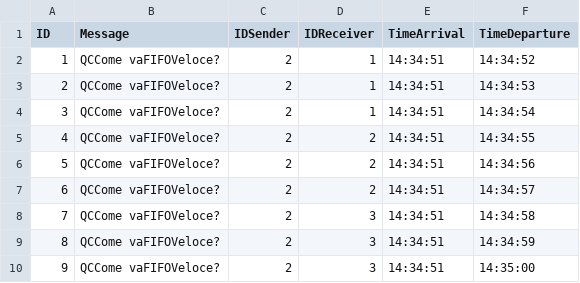
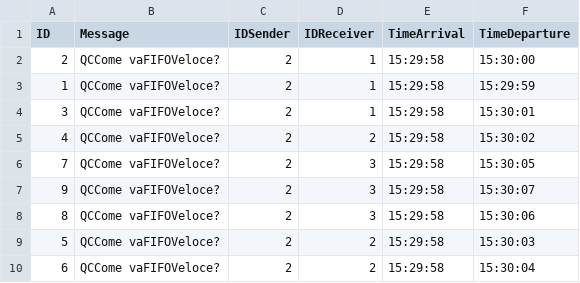
Before and after one commit to MarcoCastelli4/Sistemi-Operativi, a CSV file: OutputFiles/F1.csv, drawn as a sheet.

```diff
--- a/OutputFiles/F1.csv
+++ b/OutputFiles/F1.csv
@@ -1,10 +1,10 @@
 ID;Message;IDSender;IDReceiver;TimeArrival;TimeDeparture
-1;QCCome vaFIFOVeloce?;2;1;14:34:51;14:34:52;
-2;QCCome vaFIFOVeloce?;2;1;14:34:51;14:34:53;
-3;QCCome vaFIFOVeloce?;2;1;14:34:51;14:34:54;
-4;QCCome vaFIFOVeloce?;2;2;14:34:51;14:34:55;
-5;QCCome vaFIFOVeloce?;2;2;14:34:51;14:34:56;
-6;QCCome vaFIFOVeloce?;2;2;14:34:51;14:34:57;
-7;QCCome vaFIFOVeloce?;2;3;14:34:51;14:34:58;
-8;QCCome vaFIFOVeloce?;2;3;14:34:51;14:34:59;
-9;QCCome vaFIFOVeloce?;2;3;14:34:51;14:35:00;
+2;QCCome vaFIFOVeloce?;2;1;15:29:58;15:30:00;
+1;QCCome vaFIFOVeloce?;2;1;15:29:58;15:29:59;
+3;QCCome vaFIFOVeloce?;2;1;15:29:58;15:30:01;
+4;QCCome vaFIFOVeloce?;2;2;15:29:58;15:30:02;
+7;QCCome vaFIFOVeloce?;2;3;15:29:58;15:30:05;
+9;QCCome vaFIFOVeloce?;2;3;15:29:58;15:30:07;
+8;QCCome vaFIFOVeloce?;2;3;15:29:58;15:30:06;
+5;QCCome vaFIFOVeloce?;2;2;15:29:58;15:30:03;
+6;QCCome vaFIFOVeloce?;2;2;15:29:58;15:30:04;
```
Also changed, not shown: OutputFiles/F10.csv, OutputFiles/F2.csv, 20 other files.
